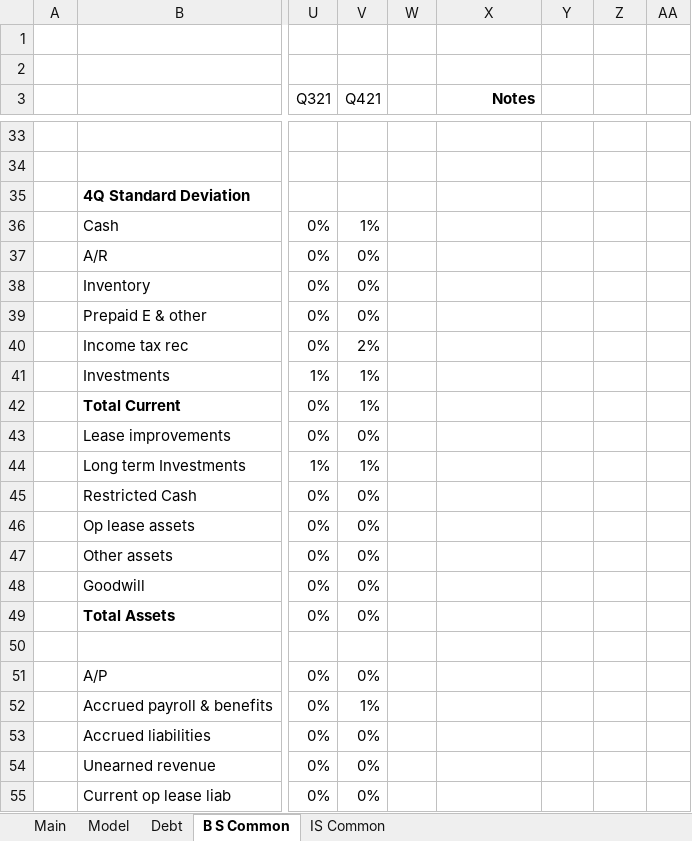
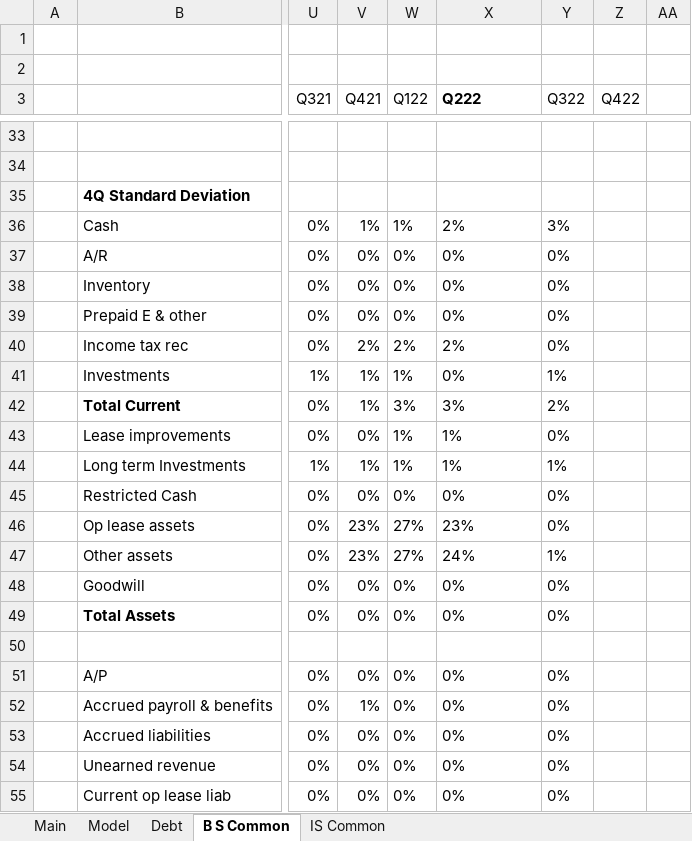
Before and after one commit to jameelbrannon/EquityResearch, an Excel workbook: CMG.xlsx, sheet B S Common, drawn as a sheet; only a part is shown, gaps mark what is left out; values as stored, in another font and other column widths than the file's, no borders; charts and pictures not drawn; the diff covers the shown part only; the diff names each change by its address in the sheet, - before the commit and + after, or states it on an @@ line.

```diff
--- a/CMG.xlsx (sheet B S Common)
+++ b/CMG.xlsx (sheet B S Common)
-W3: (empty)
+W3: Q122
-X3: Notes
+X3: Q222
-X3 alignment: right
+X3 alignment: left
-Y3: (empty)
+Y3: Q322
-Z3: (empty)
+Z3: Q422
-W36 (Q122): (empty)
+W36 (Q122): 1%
-X36 (Q222): (empty)
+X36 (Q222): 2%
-Y36 (Q322): (empty)
+Y36 (Q322): 3%
-W37:W39 (Q122): (empty)
+W37:W39 (Q122): 0%
-X37:X39 (Q222): (empty)
+X37:X39 (Q222): 0%
-Y37:Y40 (Q322): (empty)
+Y37:Y40 (Q322): 0%
-W40 (Q122): (empty)
+W40 (Q122): 2%
-X40 (Q222): (empty)
+X40 (Q222): 2%
-W41 (Q122): (empty)
+W41 (Q122): 1%
-X41 (Q222): (empty)
+X41 (Q222): 0%
-Y41 (Q322): (empty)
+Y41 (Q322): 1%
-W42 (Q122): (empty)
+W42 (Q122): 3%
-X42 (Q222): (empty)
+X42 (Q222): 3%
-Y42 (Q322): (empty)
+Y42 (Q322): 2%
-W43:W44 (Q122): (empty)
+W43:W44 (Q122): 1%
-X43:X44 (Q222): (empty)
+X43:X44 (Q222): 1%
-Y43 (Q322): (empty)
+Y43 (Q322): 0%
-Y44 (Q322): (empty)
+Y44 (Q322): 1%
-W45 (Q122): (empty)
+W45 (Q122): 0%
-X45 (Q222): (empty)
+X45 (Q222): 0%
-Y45:Y46 (Q322): (empty)
+Y45:Y46 (Q322): 0%
-V46:V47 (Q421): 0%
+V46:V47 (Q421): 23%
-W46:W47 (Q122): (empty)
+W46:W47 (Q122): 27%
-X46 (Q222): (empty)
+X46 (Q222): 23%
-X47 (Q222): (empty)
+X47 (Q222): 24%
-Y47 (Q322): (empty)
+Y47 (Q322): 1%
-W48:W49 (Q122): (empty)
+W48:W49 (Q122): 0%
-X48:X49 (Q222): (empty)
+X48:X49 (Q222): 0%
-Y48:Y49 (Q322): (empty)
+Y48:Y49 (Q322): 0%
-W51:W55 (Q122): (empty)
+W51:W55 (Q122): 0%
-X51:X55 (Q222): (empty)
+X51:X55 (Q222): 0%
-Y51:Y55 (Q322): (empty)
+Y51:Y55 (Q322): 0%
```
Also changed, not shown: 112 edited cells elsewhere in this sheet, sheet Model, sheet IS Common, sheet Main, formulas that keep their value, charts or pictures.
